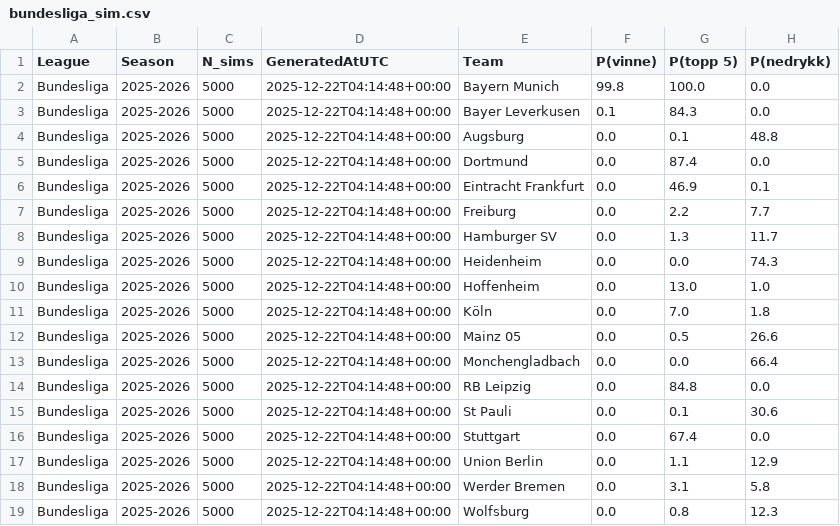
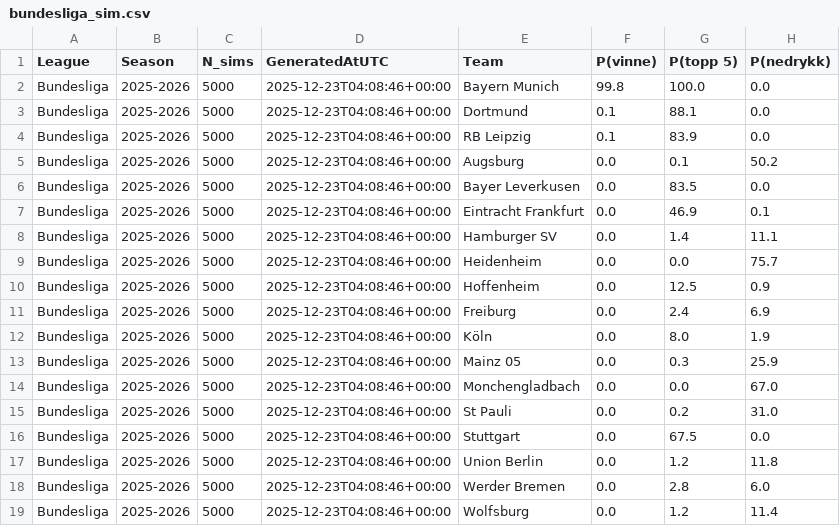
Before and after one commit to SindreUlsaker/Football_prediction, a CSV file: data/processed/simulations/bundesliga_sim.csv, drawn as a sheet.

```diff
--- a/data/processed/simulations/bundesliga_sim.csv
+++ b/data/processed/simulations/bundesliga_sim.csv
@@ -1,19 +1,19 @@
 League,Season,N_sims,GeneratedAtUTC,Team,P(vinne),P(topp 5),P(nedrykk)
-Bundesliga,2025-2026,5000,2025-12-22T04:14:48+00:00,Bayern Munich,99.8,100.0,0.0
-Bundesliga,2025-2026,5000,2025-12-22T04:14:48+00:00,Bayer Leverkusen,0.1,84.3,0.0
-Bundesliga,2025-2026,5000,2025-12-22T04:14:48+00:00,Augsburg,0.0,0.1,48.8
-Bundesliga,2025-2026,5000,2025-12-22T04:14:48+00:00,Dortmund,0.0,87.4,0.0
-Bundesliga,2025-2026,5000,2025-12-22T04:14:48+00:00,Eintracht Frankfurt,0.0,46.9,0.1
-Bundesliga,2025-2026,5000,2025-12-22T04:14:48+00:00,Freiburg,0.0,2.2,7.7
-Bundesliga,2025-2026,5000,2025-12-22T04:14:48+00:00,Hamburger SV,0.0,1.3,11.7
-Bundesliga,2025-2026,5000,2025-12-22T04:14:48+00:00,Heidenheim,0.0,0.0,74.3
-Bundesliga,2025-2026,5000,2025-12-22T04:14:48+00:00,Hoffenheim,0.0,13.0,1.0
-Bundesliga,2025-2026,5000,2025-12-22T04:14:48+00:00,Köln,0.0,7.0,1.8
-Bundesliga,2025-2026,5000,2025-12-22T04:14:48+00:00,Mainz 05,0.0,0.5,26.6
-Bundesliga,2025-2026,5000,2025-12-22T04:14:48+00:00,Monchengladbach,0.0,0.0,66.4
-Bundesliga,2025-2026,5000,2025-12-22T04:14:48+00:00,RB Leipzig,0.0,84.8,0.0
-Bundesliga,2025-2026,5000,2025-12-22T04:14:48+00:00,St Pauli,0.0,0.1,30.6
-Bundesliga,2025-2026,5000,2025-12-22T04:14:48+00:00,Stuttgart,0.0,67.4,0.0
-Bundesliga,2025-2026,5000,2025-12-22T04:14:48+00:00,Union Berlin,0.0,1.1,12.9
-Bundesliga,2025-2026,5000,2025-12-22T04:14:48+00:00,Werder Bremen,0.0,3.1,5.8
-Bundesliga,2025-2026,5000,2025-12-22T04:14:48+00:00,Wolfsburg,0.0,0.8,12.3
+Bundesliga,2025-2026,5000,2025-12-23T04:08:46+00:00,Bayern Munich,99.8,100.0,0.0
+Bundesliga,2025-2026,5000,2025-12-23T04:08:46+00:00,Dortmund,0.1,88.1,0.0
+Bundesliga,2025-2026,5000,2025-12-23T04:08:46+00:00,RB Leipzig,0.1,83.9,0.0
+Bundesliga,2025-2026,5000,2025-12-23T04:08:46+00:00,Augsburg,0.0,0.1,50.2
+Bundesliga,2025-2026,5000,2025-12-23T04:08:46+00:00,Bayer Leverkusen,0.0,83.5,0.0
+Bundesliga,2025-2026,5000,2025-12-23T04:08:46+00:00,Eintracht Frankfurt,0.0,46.9,0.1
+Bundesliga,2025-2026,5000,2025-12-23T04:08:46+00:00,Hamburger SV,0.0,1.4,11.1
+Bundesliga,2025-2026,5000,2025-12-23T04:08:46+00:00,Heidenheim,0.0,0.0,75.7
+Bundesliga,2025-2026,5000,2025-12-23T04:08:46+00:00,Hoffenheim,0.0,12.5,0.9
+Bundesliga,2025-2026,5000,2025-12-23T04:08:46+00:00,Freiburg,0.0,2.4,6.9
+Bundesliga,2025-2026,5000,2025-12-23T04:08:46+00:00,Köln,0.0,8.0,1.9
+Bundesliga,2025-2026,5000,2025-12-23T04:08:46+00:00,Mainz 05,0.0,0.3,25.9
+Bundesliga,2025-2026,5000,2025-12-23T04:08:46+00:00,Monchengladbach,0.0,0.0,67.0
+Bundesliga,2025-2026,5000,2025-12-23T04:08:46+00:00,St Pauli,0.0,0.2,31.0
+Bundesliga,2025-2026,5000,2025-12-23T04:08:46+00:00,Stuttgart,0.0,67.5,0.0
+Bundesliga,2025-2026,5000,2025-12-23T04:08:46+00:00,Union Berlin,0.0,1.2,11.8
+Bundesliga,2025-2026,5000,2025-12-23T04:08:46+00:00,Werder Bremen,0.0,2.8,6.0
+Bundesliga,2025-2026,5000,2025-12-23T04:08:46+00:00,Wolfsburg,0.0,1.2,11.4
```
Also changed, not shown: data/processed/simulations/la_liga_sim.csv, data/processed/simulations/ligue_1_sim.csv, 2 other files.
